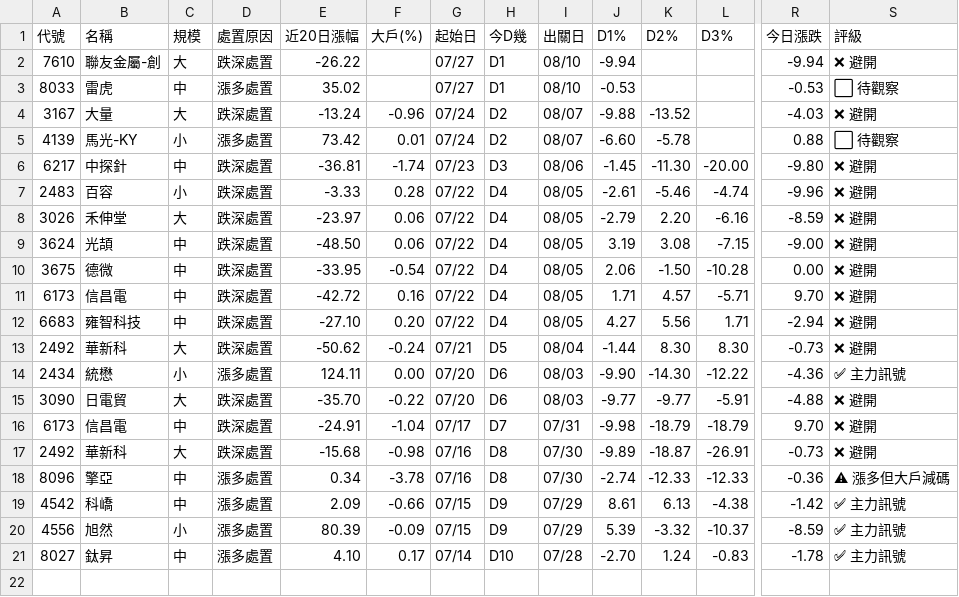
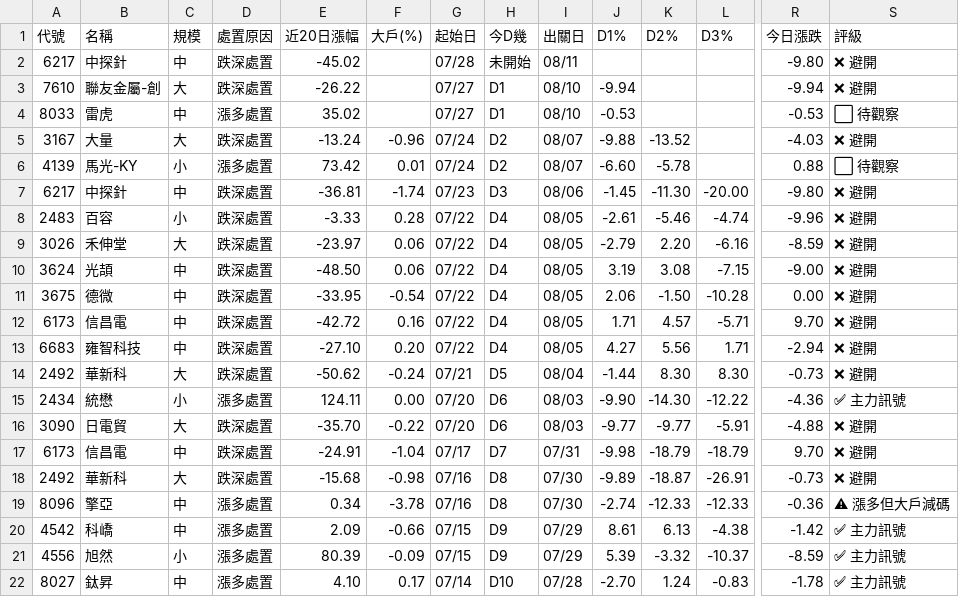
Before and after one commit to KevinYang515/disposal-signals, a CSV file: data/signals.csv, drawn as a sheet; only a part is shown, gaps mark what is left out; rows hold the shown columns only; the diff names each change by its address in the sheet, - before the commit and + after, or states it on an @@ line.

```diff
--- a/data/signals.csv
+++ b/data/signals.csv
+row 2: 6217 | 中探針 | 中 | 跌深處置 | -45.02 |  | 07/28 | 未開始 | 08/11 |  |  |  | -9.80 | ❌ 避開
```
Also changed, not shown: data/signals_5min.csv, 1 other file.
